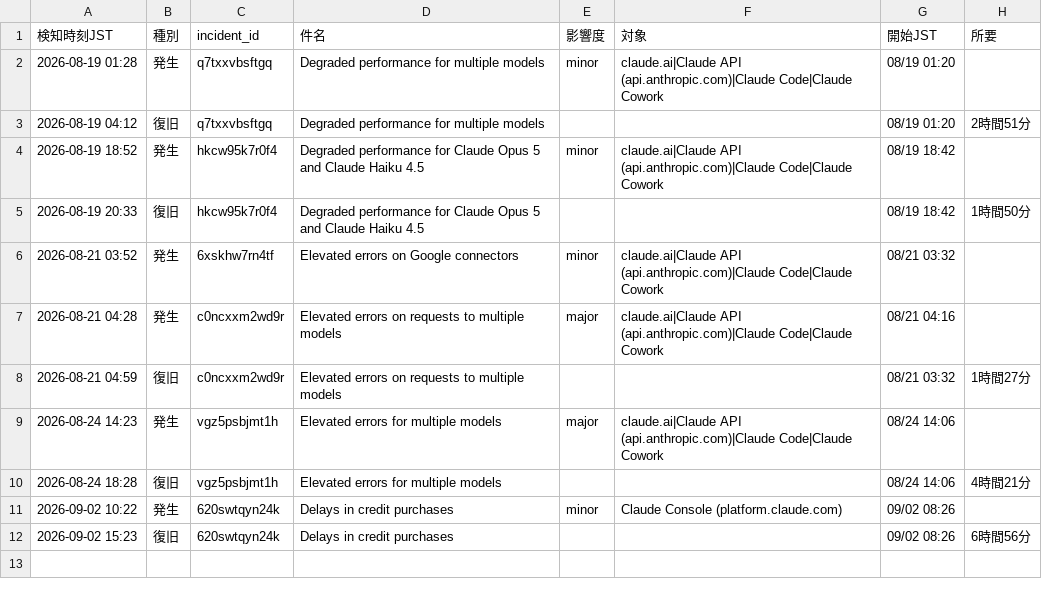
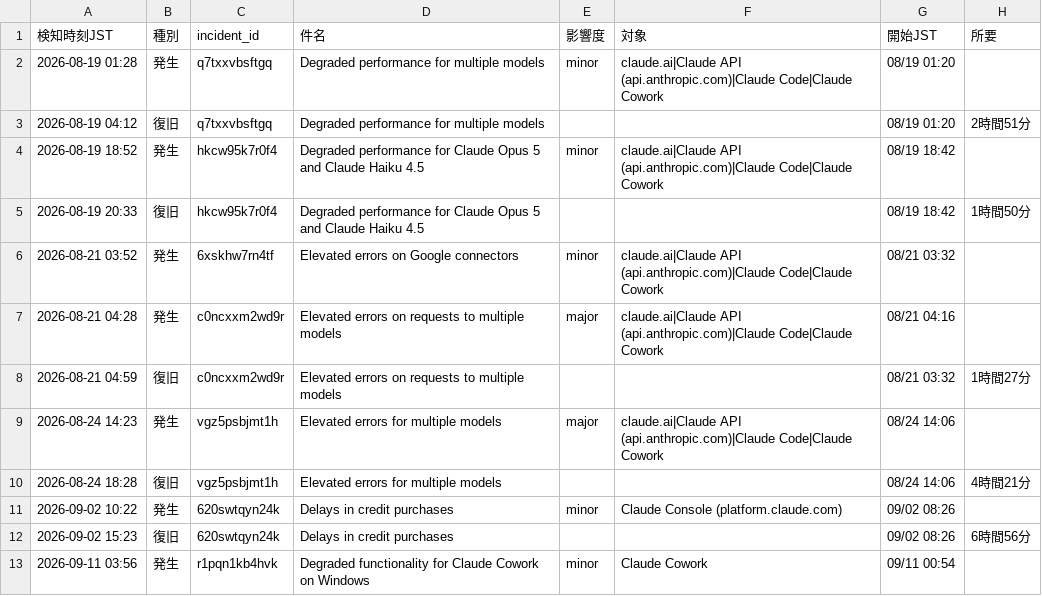
Before and after one commit to stomach04-beep/claude-status-watch, a CSV file: data/incident_log.csv, drawn as a sheet.

```diff
--- a/data/incident_log.csv
+++ b/data/incident_log.csv
@@ -12 +12,2 @@
 2026-09-02 15:23,復旧,620swtqyn24k,Delays in credit purchases,,,09/02 08:26,6時間56分
+2026-09-11 03:56,発生,r1pqn1kb4hvk,Degraded functionality for Claude Cowork on Windows,minor,Claude Cowork,09/11 00:54,
```
Also changed, not shown: 1 other file.
